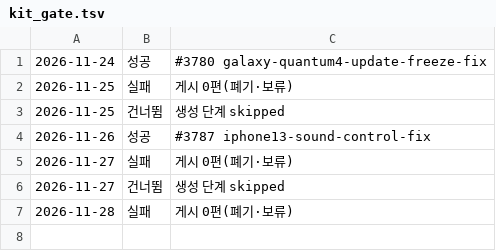
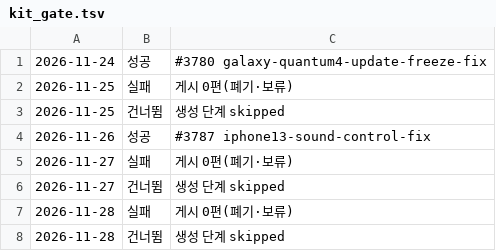
Before and after one commit to one2k87/Scripto, a TSV file: dashboard/data/kit_gate.tsv, drawn as a sheet.

```diff
--- a/dashboard/data/kit_gate.tsv
+++ b/dashboard/data/kit_gate.tsv
@@ -7 +7,2 @@
 2026-11-28 | 실패 | 게시 0편(폐기·보류) |
+2026-11-28 | 건너뜀 | 생성 단계 skipped |
```
Also changed, not shown: 1 other file.
